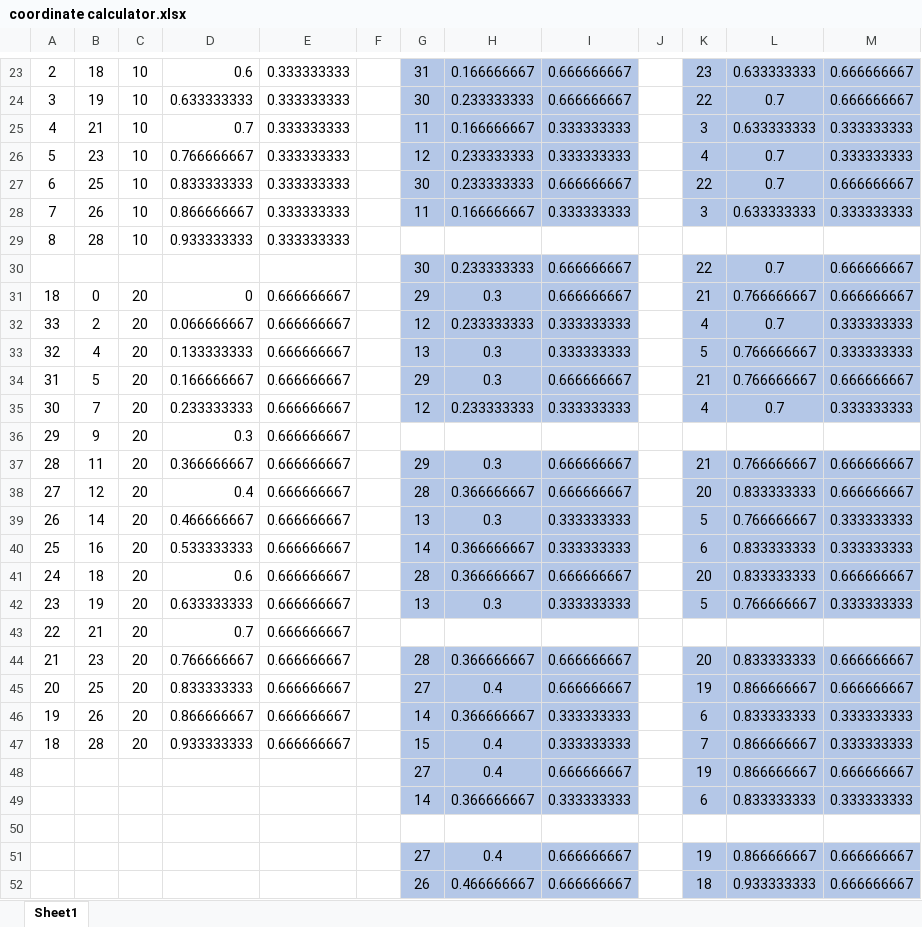
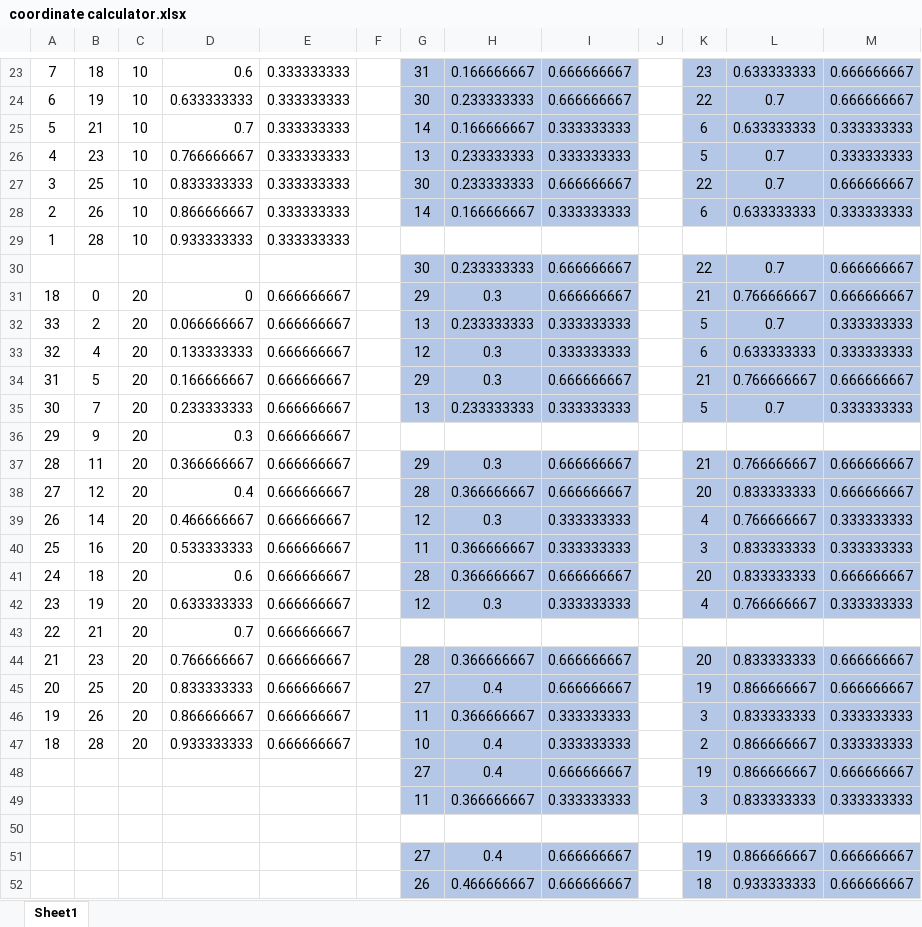
Before and after one commit to P-Burk/CS-330-3D_Scene, an Excel workbook: resources/coordinate calculator.xlsx, sheet Sheet1, drawn as a sheet; only a part is shown, gaps mark what is left out; values as stored, in another font and other column widths than the file's, no borders; the diff covers the shown part only; the diff names each change by its address in the sheet, - before the commit and + after, or states it on an @@ line.

```diff
--- a/resources/coordinate calculator.xlsx (sheet Sheet1)
+++ b/resources/coordinate calculator.xlsx (sheet Sheet1)
-A23: 2
+A23: 7
-A24: 3
+A24: 6
-A25: 4
+A25: 5
-G25: 11
+G25: 14
-K25: 3
+K25: 6
-A26: 5
+A26: 4
-G26: 12
+G26: 13
-K26: 4
+K26: 5
-A27: 6
+A27: 3
-A28: 7
+A28: 2
-G28: 11
+G28: 14
-K28: 3
+K28: 6
-A29: 8
+A29: 1
-G32: 12
+G32: 13
-K32: 4
+K32: 5
-G33: 13
+G33: 12
-K33: 5
+K33: 6
-L33: 0.766666667
+L33: 0.633333333
-G35: 12
+G35: 13
-K35: 4
+K35: 5
-G39: 13
+G39: 12
-K39: 5
+K39: 4
-G40: 14
+G40: 11
-K40: 6
+K40: 3
-G42: 13
+G42: 12
-K42: 5
+K42: 4
-G46: 14
+G46: 11
-K46: 6
+K46: 3
-G47: 15
+G47: 10
-K47: 7
+K47: 2
-G49: 14
+G49: 11
-K49: 6
+K49: 3
```
Also changed, not shown: 38 edited cells elsewhere in this sheet, 7 other files.
